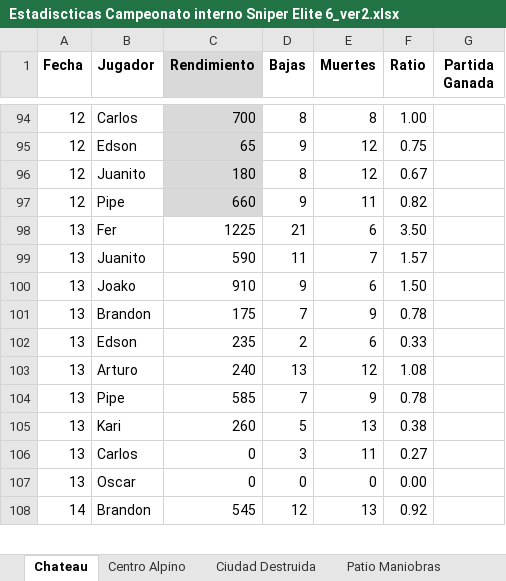
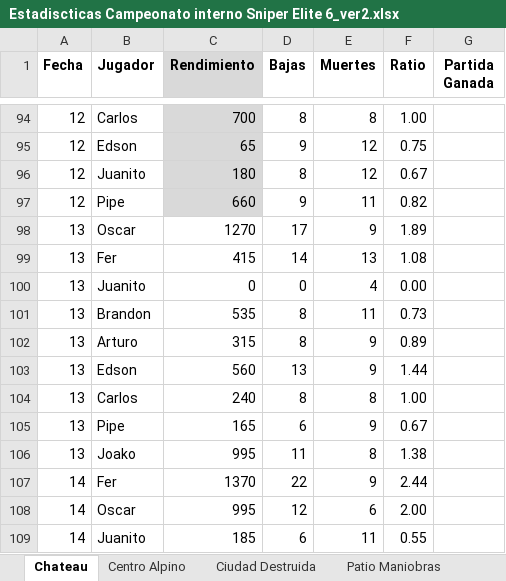
Before and after one commit to asovinom75/sniper, an Excel workbook: Estadiscticas Campeonato interno Sniper Elite 6_ver2.xlsx, sheet Chateau, drawn as a sheet; only a part is shown, gaps mark what is left out; values as stored, in another font and other column widths than the file's, no borders; removed rows and columns are numbered as before the commit, all else as after; the diff covers the shown part only; the diff names each change by its address in the sheet, - before the commit and + after, or states it on an @@ line.

```diff
--- a/Estadiscticas Campeonato interno Sniper Elite 6_ver2.xlsx (sheet Chateau)
+++ b/Estadiscticas Campeonato interno Sniper Elite 6_ver2.xlsx (sheet Chateau)
-row 98: 13 | Fer | 1225 | 21 | 6 | 3.50
-row 99: 13 | Juanito | 590 | 11 | 7 | 1.57
-row 100: 13 | Joako | 910 | 9 | 6 | 1.50
-B98 (Jugador): Brandon
+B98 (Jugador): Oscar
-C98 (Rendimiento): 175
+C98 (Rendimiento): 1270
-D98 (Bajas): 7
+D98 (Bajas): 17
-F98 (Ratio): 0.78
+F98 (Ratio): 1.89
-row 102: 13 | Edson | 235 | 2 | 6 | 0.33
-row 103: 13 | Arturo | 240 | 13 | 12 | 1.08
-row 104: 13 | Pipe | 585 | 7 | 9 | 0.78
-B99 (Jugador): Kari
+B99 (Jugador): Fer
-C99 (Rendimiento): 260
+C99 (Rendimiento): 415
-D99 (Bajas): 5
+D99 (Bajas): 14
-F99 (Ratio): 0.38
+F99 (Ratio): 1.08
-row 106: 13 | Carlos | 0 | 3 | 11 | 0.27
-B100 (Jugador): Oscar
+B100 (Jugador): Juanito
-E100 (Muertes): 0
+E100 (Muertes): 4
+row 101: 13 | Brandon | 535 | 8 | 11 | 0.73
+row 102: 13 | Arturo | 315 | 8 | 9 | 0.89
+row 103: 13 | Edson | 560 | 13 | 9 | 1.44
+row 104: 13 | Carlos | 240 | 8 | 8 | 1.00
+row 105: 13 | Pipe | 165 | 6 | 9 | 0.67
+row 106: 13 | Joako | 995 | 11 | 8 | 1.38
+row 107: 14 | Fer | 1370 | 22 | 9 | 2.44
-B108 (Jugador): Brandon
+B108 (Jugador): Oscar
-C108 (Rendimiento): 545
+C108 (Rendimiento): 995
-E108 (Muertes): 13
+E108 (Muertes): 6
-F108 (Ratio): 0.92
+F108 (Ratio): 2.00
+row 109: 14 | Juanito | 185 | 6 | 11 | 0.55
```
Also changed, not shown: 10 added rows, 4 removed rows and 12 edited cells elsewhere in this sheet, sheet Ciudad Destruida, sheet Zona Aterrizaje, sheet Patio Maniobras, sheet Centro Alpino, sheet Saint Raymonds, formulas that keep their value.
